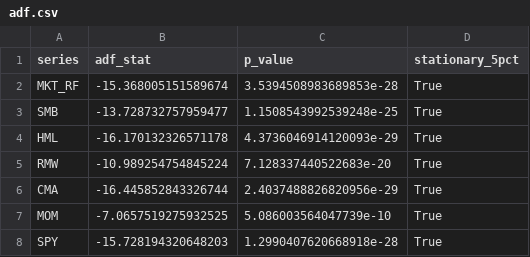
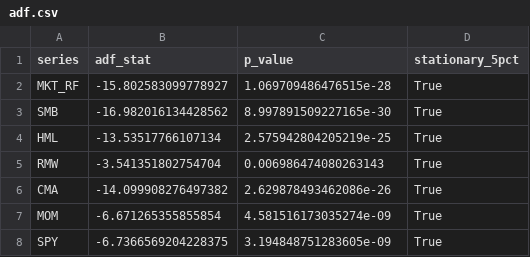
Before and after one commit to Bhawini08/cross-sectional-factor-alpha-engine, a CSV file: results/adf.csv, drawn as a sheet.

```diff
--- a/results/adf.csv
+++ b/results/adf.csv
@@ -1,8 +1,8 @@
 series,adf_stat,p_value,stationary_5pct
-MKT_RF,-15.368005151589674,3.5394508983689853e-28,True
-SMB,-13.728732757959477,1.1508543992539248e-25,True
-HML,-16.170132326571178,4.3736046914120093e-29,True
-RMW,-10.989254754845224,7.128337440522683e-20,True
-CMA,-16.445852843326744,2.4037488826820956e-29,True
-MOM,-7.0657519275932525,5.086003564047739e-10,True
-SPY,-15.728194320648203,1.2990407620668918e-28,True
+MKT_RF,-15.802583099778927,1.069709486476515e-28,True
+SMB,-16.982016134428562,8.997891509227165e-30,True
+HML,-13.53517766107134,2.575942804205219e-25,True
+RMW,-3.541351802754704,0.006986474080263143,True
+CMA,-14.099908276497382,2.629878493462086e-26,True
+MOM,-6.671265355855854,4.581516173035274e-09,True
+SPY,-6.7366569204228375,3.194848751283605e-09,True
```
Also changed, not shown: results/alpha_summary.csv, results/parameter_stability.csv, 9 other files.
